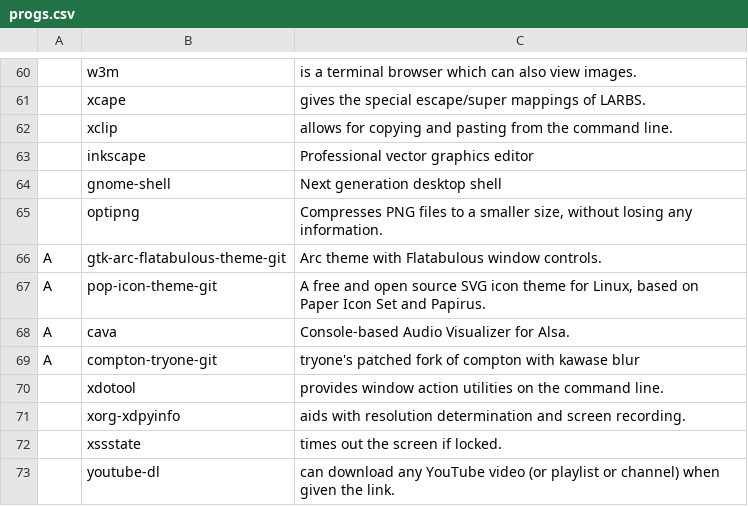
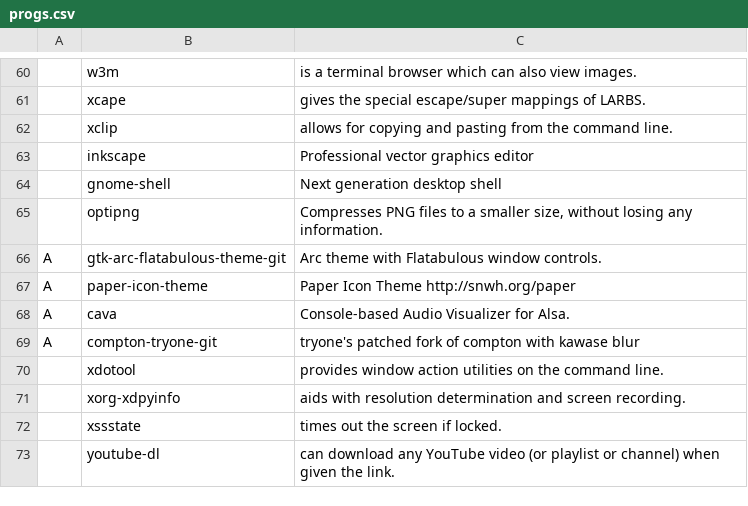
Before and after one commit to mrkatebzadeh/Siarch, a CSV file: progs.csv, drawn as a sheet; only a part is shown, gaps mark what is left out; the diff names each change by its address in the sheet, - before the commit and + after, or states it on an @@ line.

Commit message:
New nemo theme

```diff
--- a/progs.csv
+++ b/progs.csv
-B67: pop-icon-theme-git
+B67: paper-icon-theme
-C67: A free and open source SVG icon theme for Linux, based on Paper Icon Set and Papirus.
+C67: Paper Icon Theme http://snwh.org/paper
```
Also changed, not shown: 2 other files.
